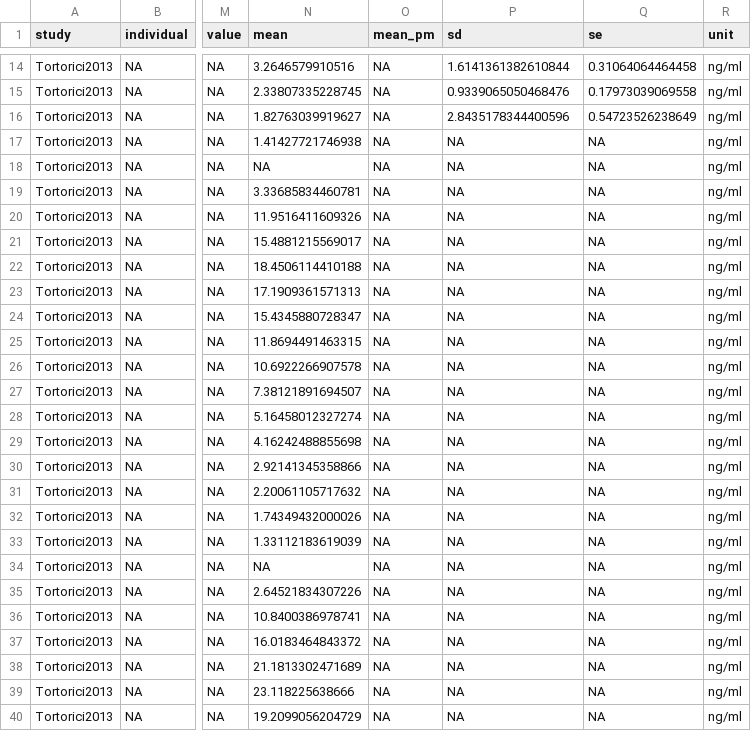
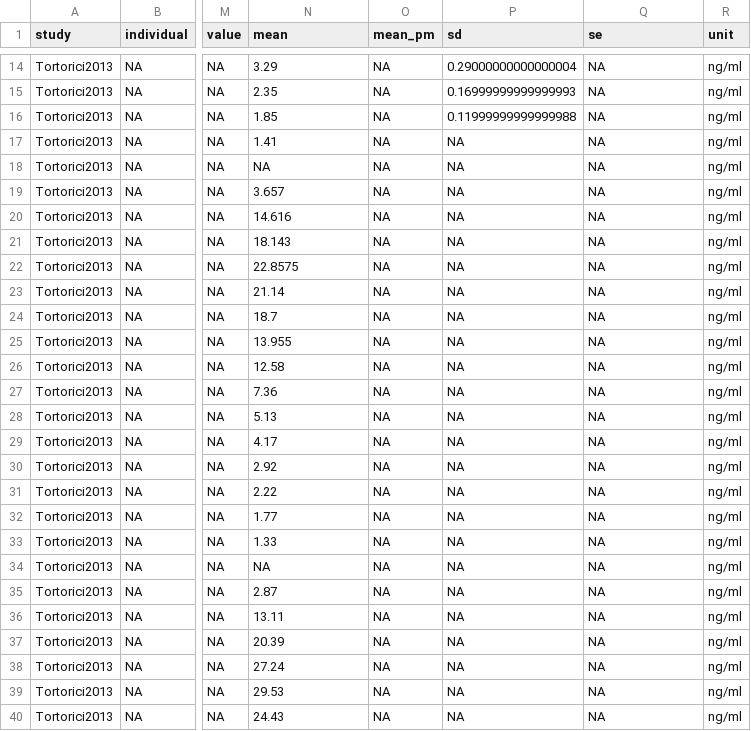
Before and after one commit to matthiaskoenig/rapamycin-model, a TSV file: src/pkdb_models/models/rapamycin/data/rapamycin/Tortorici2013/.Tortorici2013_Fig1.tsv, drawn as a sheet; only a part is shown, gaps mark what is left out; the diff covers the shown part only; the diff names each change by its address in the sheet, - before the commit and + after, or states it on an @@ line.

```diff
--- a/src/pkdb_models/models/rapamycin/data/rapamycin/Tortorici2013/.Tortorici2013_Fig1.tsv
+++ b/src/pkdb_models/models/rapamycin/data/rapamycin/Tortorici2013/.Tortorici2013_Fig1.tsv
-N14 (mean): 3.2646579910516
+N14 (mean): 3.29
-P14 (sd): 1.6141361382610844
+P14 (sd): 0.29000000000000004
-Q14 (se): 0.31064064464458
+Q14 (se): NA
-N15 (mean): 2.33807335228745
+N15 (mean): 2.35
-P15 (sd): 0.9339065050468476
+P15 (sd): 0.16999999999999993
-Q15 (se): 0.17973039069558
+Q15 (se): NA
-N16 (mean): 1.82763039919627
+N16 (mean): 1.85
-P16 (sd): 2.8435178344400596
+P16 (sd): 0.11999999999999988
-Q16 (se): 0.54723526238649
+Q16 (se): NA
-N17 (mean): 1.41427721746938
+N17 (mean): 1.41
-N19 (mean): 3.33685834460781
+N19 (mean): 3.657
-N20 (mean): 11.9516411609326
+N20 (mean): 14.616
-N21 (mean): 15.4881215569017
+N21 (mean): 18.143
-N22 (mean): 18.4506114410188
+N22 (mean): 22.8575
-N23 (mean): 17.1909361571313
+N23 (mean): 21.14
-N24 (mean): 15.4345880728347
+N24 (mean): 18.7
-N25 (mean): 11.8694491463315
+N25 (mean): 13.955
-N26 (mean): 10.6922266907578
+N26 (mean): 12.58
-N27 (mean): 7.38121891694507
+N27 (mean): 7.36
-N28 (mean): 5.16458012327274
+N28 (mean): 5.13
-N29 (mean): 4.16242488855698
+N29 (mean): 4.17
-N30 (mean): 2.92141345358866
+N30 (mean): 2.92
-N31 (mean): 2.20061105717632
+N31 (mean): 2.22
-N32 (mean): 1.74349432000026
+N32 (mean): 1.77
-N33 (mean): 1.33112183619039
+N33 (mean): 1.33
-N35 (mean): 2.64521834307226
+N35 (mean): 2.87
-N36 (mean): 10.8400386978741
+N36 (mean): 13.11
-N37 (mean): 16.0183464843372
+N37 (mean): 20.39
-N38 (mean): 21.1813302471689
+N38 (mean): 27.24
-N39 (mean): 23.118225638666
+N39 (mean): 29.53
-N40 (mean): 19.2099056204729
+N40 (mean): 24.43
```
Also changed, not shown: 40 edited cells elsewhere in this file, src/pkdb_models/models/rapamycin/data/rapamycin/Renders2007/.Renders2007_Fig3.tsv, src/pkdb_models/models/rapamycin/data/rapamycin/Renders2007/.Renders2007_Fig4.tsv, 12 other files.
